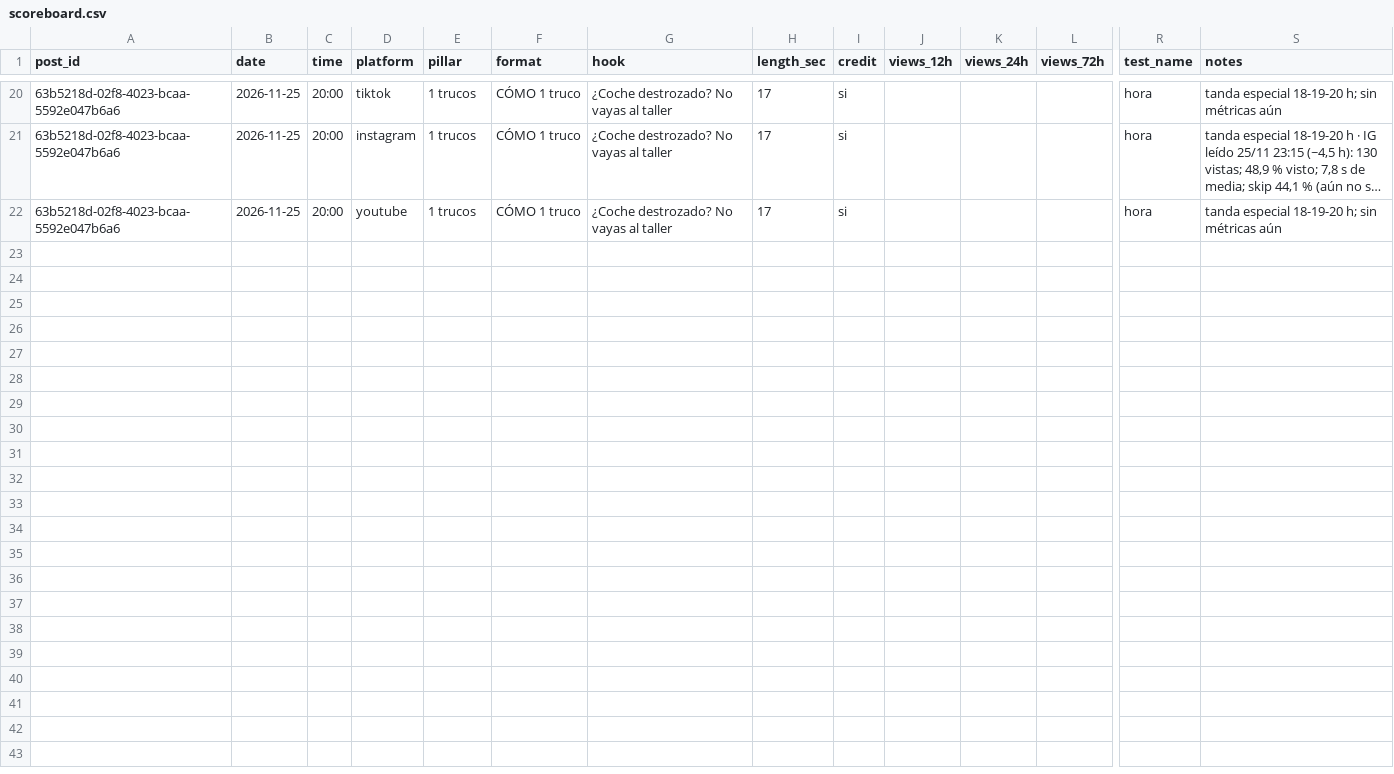
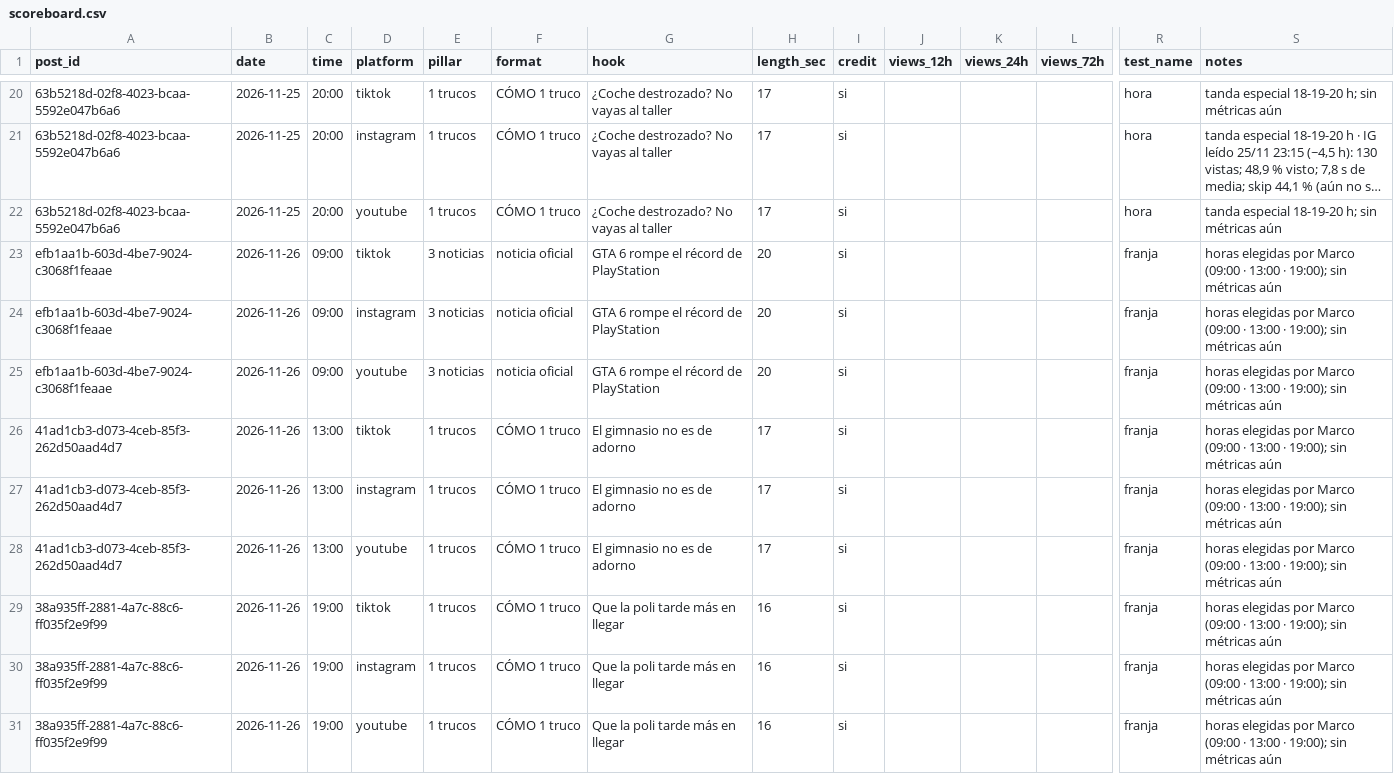
Before and after one commit to marcolopezmunoz2005-art/gta6aldia-media, a CSV file: state/scoreboard.csv, drawn as a sheet; only a part is shown, gaps mark what is left out; long unchanged cells end in …; rows hold the shown columns only; the diff names each change by its address in the sheet, - before the commit and + after, or states it on an @@ line.

```diff
--- a/state/scoreboard.csv
+++ b/state/scoreboard.csv
+row 23: efb1aa1b-603d-4be7-9024-c3068f1feaae | 2026-11-26 | 09:00 | tiktok | 3 noticias | noticia oficial | GTA 6 rompe el récord de PlayStation | 20 | si |  |  |  | franja | horas elegidas por Marco (09:00 · 13:00 · 19:00); sin métricas aún
+row 24: efb1aa1b-603d-4be7-9024-c3068f1feaae | 2026-11-26 | 09:00 | instagram | 3 noticias | noticia oficial | GTA 6 rompe el récord de PlayStation | 20 | si |  |  |  | franja | horas elegidas por Marco (09:00 · 13:00 · 19:00); sin métricas aún
+row 25: efb1aa1b-603d-4be7-9024-c3068f1feaae | 2026-11-26 | 09:00 | youtube | 3 noticias | noticia oficial | GTA 6 rompe el récord de PlayStation | 20 | si |  |  |  | franja | horas elegidas por Marco (09:00 · 13:00 · 19:00); sin métricas aún
+row 26: 41ad1cb3-d073-4ceb-85f3-262d50aad4d7 | 2026-11-26 | 13:00 | tiktok | 1 trucos | CÓMO 1 truco | El gimnasio no es de adorno | 17 | si |  |  |  | franja | horas elegidas por Marco (09:00 · 13:00 · 19:00); sin métricas aún
+row 27: 41ad1cb3-d073-4ceb-85f3-262d50aad4d7 | 2026-11-26 | 13:00 | instagram | 1 trucos | CÓMO 1 truco | El gimnasio no es de adorno | 17 | si |  |  |  | franja | horas elegidas por Marco (09:00 · 13:00 · 19:00); sin métricas aún
+row 28: 41ad1cb3-d073-4ceb-85f3-262d50aad4d7 | 2026-11-26 | 13:00 | youtube | 1 trucos | CÓMO 1 truco | El gimnasio no es de adorno | 17 | si |  |  |  | franja | horas elegidas por Marco (09:00 · 13:00 · 19:00); sin métricas aún
+row 29: 38a935ff-2881-4a7c-88c6-ff035f2e9f99 | 2026-11-26 | 19:00 | tiktok | 1 trucos | CÓMO 1 truco | Que la poli tarde más en llegar | 16 | si |  |  |  | franja | horas elegidas por Marco (09:00 · 13:00 · 19:00); sin métricas aún
+row 30: 38a935ff-2881-4a7c-88c6-ff035f2e9f99 | 2026-11-26 | 19:00 | instagram | 1 trucos | CÓMO 1 truco | Que la poli tarde más en llegar | 16 | si |  |  |  | franja | horas elegidas por Marco (09:00 · 13:00 · 19:00); sin métricas aún
+row 31: 38a935ff-2881-4a7c-88c6-ff035f2e9f99 | 2026-11-26 | 19:00 | youtube | 1 trucos | CÓMO 1 truco | Que la poli tarde más en llegar | 16 | si |  |  |  | franja | horas elegidas por Marco (09:00 · 13:00 · 19:00); sin métricas aún
```
Also changed, not shown: 1 other file.
